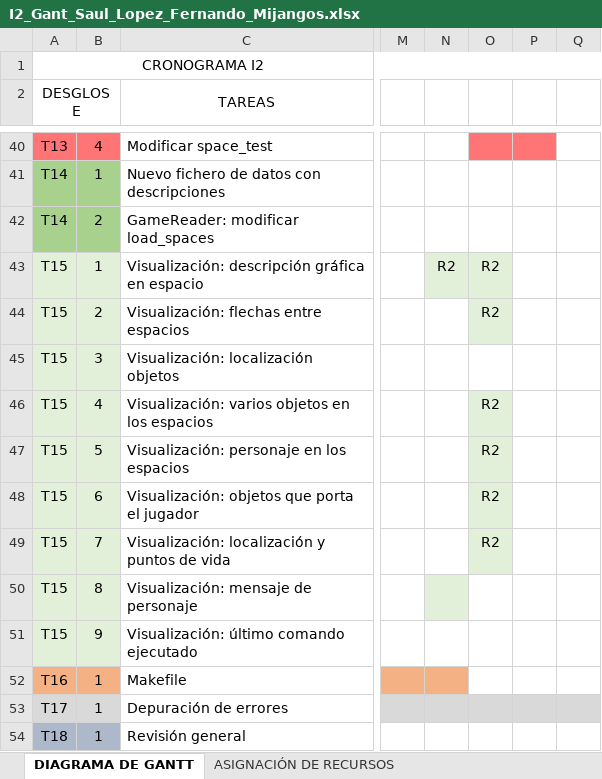
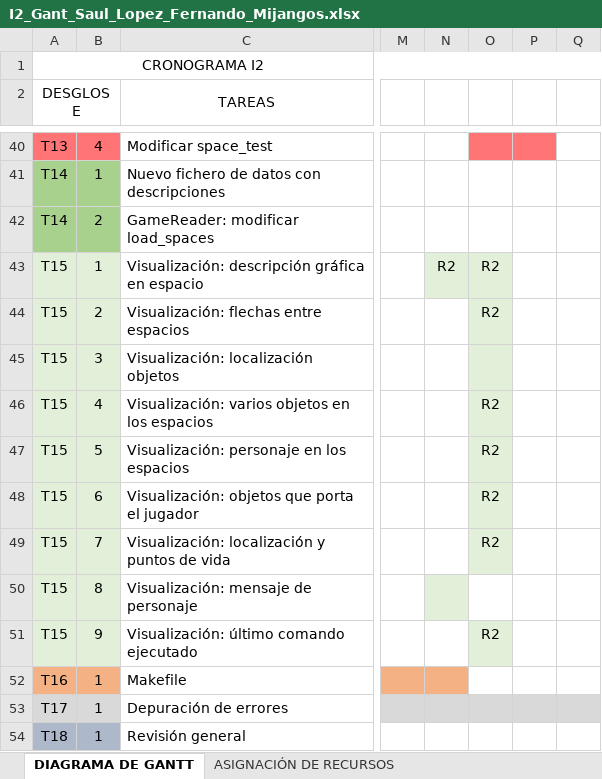
Before and after one commit to TheOneCalledLuas/Pprog_conversation, an Excel workbook: I2_Gant_Saul_Lopez_Fernando_Mijangos.xlsx, sheet DIAGRAMA DE GANTT, drawn as a sheet; only a part is shown, gaps mark what is left out; values as stored, in another font and other column widths than the file's, no borders; the diff names each change by its address in the sheet, - before the commit and + after, or states it on an @@ line.

Commit message:
and edited the excel

```diff
--- a/I2_Gant_Saul_Lopez_Fernando_Mijangos.xlsx (sheet DIAGRAMA DE GANTT)
+++ b/I2_Gant_Saul_Lopez_Fernando_Mijangos.xlsx (sheet DIAGRAMA DE GANTT)
-O45 fill: none
+O45 fill: #E2F0D9
-O51: (empty)
+O51: R2
-O51 fill: none
+O51 fill: #E2F0D9
```
